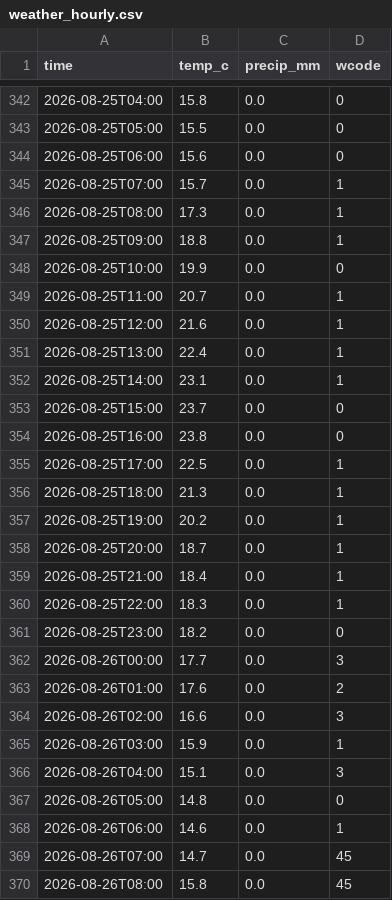
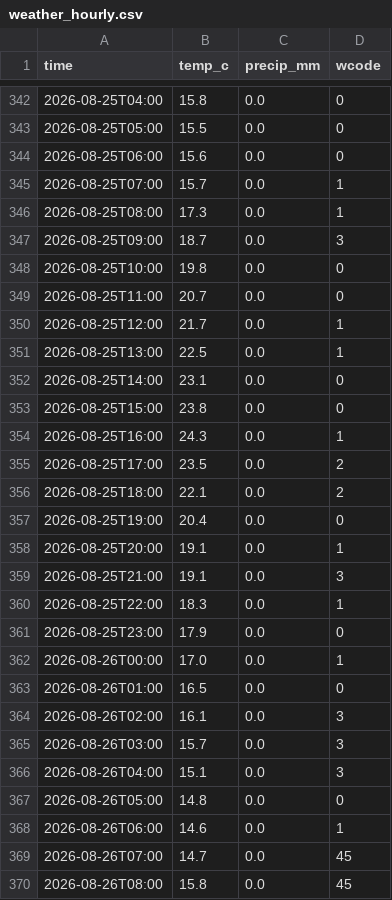
Before and after one commit to KhaledCodes/toronto-ferry-dashboard, a CSV file: outputs/weather_hourly.csv, drawn as a sheet; only a part is shown, gaps mark what is left out.

```diff
--- a/outputs/weather_hourly.csv
+++ b/outputs/weather_hourly.csv
@@ -346,21 +346,21 @@ time,temp_c,precip_mm,wcode
 2026-08-25T08:00,17.3,0.0,1
-2026-08-25T09:00,18.8,0.0,1
-2026-08-25T10:00,19.9,0.0,0
-2026-08-25T11:00,20.7,0.0,1
-2026-08-25T12:00,21.6,0.0,1
-2026-08-25T13:00,22.4,0.0,1
-2026-08-25T14:00,23.1,0.0,1
-2026-08-25T15:00,23.7,0.0,0
-2026-08-25T16:00,23.8,0.0,0
-2026-08-25T17:00,22.5,0.0,1
-2026-08-25T18:00,21.3,0.0,1
-2026-08-25T19:00,20.2,0.0,1
-2026-08-25T20:00,18.7,0.0,1
-2026-08-25T21:00,18.4,0.0,1
+2026-08-25T09:00,18.7,0.0,3
+2026-08-25T10:00,19.8,0.0,0
+2026-08-25T11:00,20.7,0.0,0
+2026-08-25T12:00,21.7,0.0,1
+2026-08-25T13:00,22.5,0.0,1
+2026-08-25T14:00,23.1,0.0,0
+2026-08-25T15:00,23.8,0.0,0
+2026-08-25T16:00,24.3,0.0,1
+2026-08-25T17:00,23.5,0.0,2
+2026-08-25T18:00,22.1,0.0,2
+2026-08-25T19:00,20.4,0.0,0
+2026-08-25T20:00,19.1,0.0,1
+2026-08-25T21:00,19.1,0.0,3
 2026-08-25T22:00,18.3,0.0,1
-2026-08-25T23:00,18.2,0.0,0
-2026-08-26T00:00,17.7,0.0,3
-2026-08-26T01:00,17.6,0.0,2
-2026-08-26T02:00,16.6,0.0,3
-2026-08-26T03:00,15.9,0.0,1
+2026-08-25T23:00,17.9,0.0,0
+2026-08-26T00:00,17.0,0.0,1
+2026-08-26T01:00,16.5,0.0,0
+2026-08-26T02:00,16.1,0.0,3
+2026-08-26T03:00,15.7,0.0,3
 2026-08-26T04:00,15.1,0.0,3
```
Also changed, not shown: 1 other file.
